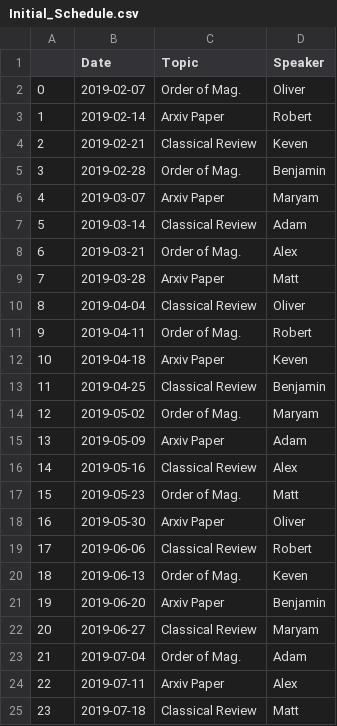
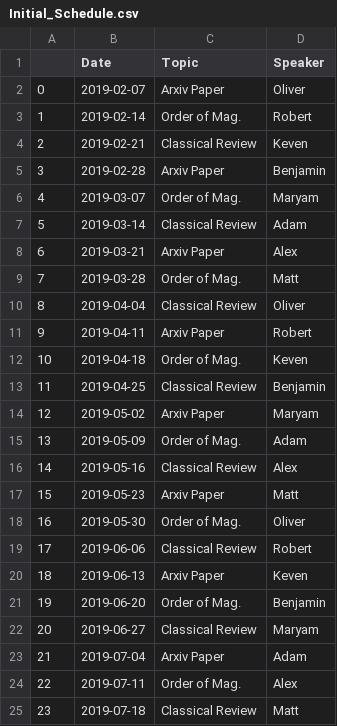
Before and after one commit to renkeven/michele_group_meeting, a CSV file: Initial_Schedule.csv, drawn as a sheet.

```diff
--- a/Initial_Schedule.csv
+++ b/Initial_Schedule.csv
@@ -1,25 +1,25 @@
 ,Date,Topic,Speaker
-0,2019-02-07,Order of Mag.,Oliver
-1,2019-02-14,Arxiv Paper,Robert
+0,2019-02-07,Arxiv Paper,Oliver
+1,2019-02-14,Order of Mag.,Robert
 2,2019-02-21,Classical Review,Keven
-3,2019-02-28,Order of Mag.,Benjamin
-4,2019-03-07,Arxiv Paper,Maryam
+3,2019-02-28,Arxiv Paper,Benjamin
+4,2019-03-07,Order of Mag.,Maryam
 5,2019-03-14,Classical Review,Adam
-6,2019-03-21,Order of Mag.,Alex
-7,2019-03-28,Arxiv Paper,Matt
+6,2019-03-21,Arxiv Paper,Alex
+7,2019-03-28,Order of Mag.,Matt
 8,2019-04-04,Classical Review,Oliver
-9,2019-04-11,Order of Mag.,Robert
-10,2019-04-18,Arxiv Paper,Keven
+9,2019-04-11,Arxiv Paper,Robert
+10,2019-04-18,Order of Mag.,Keven
 11,2019-04-25,Classical Review,Benjamin
-12,2019-05-02,Order of Mag.,Maryam
-13,2019-05-09,Arxiv Paper,Adam
+12,2019-05-02,Arxiv Paper,Maryam
+13,2019-05-09,Order of Mag.,Adam
 14,2019-05-16,Classical Review,Alex
-15,2019-05-23,Order of Mag.,Matt
-16,2019-05-30,Arxiv Paper,Oliver
+15,2019-05-23,Arxiv Paper,Matt
+16,2019-05-30,Order of Mag.,Oliver
 17,2019-06-06,Classical Review,Robert
-18,2019-06-13,Order of Mag.,Keven
-19,2019-06-20,Arxiv Paper,Benjamin
+18,2019-06-13,Arxiv Paper,Keven
+19,2019-06-20,Order of Mag.,Benjamin
 20,2019-06-27,Classical Review,Maryam
-21,2019-07-04,Order of Mag.,Adam
-22,2019-07-11,Arxiv Paper,Alex
+21,2019-07-04,Arxiv Paper,Adam
+22,2019-07-11,Order of Mag.,Alex
 23,2019-07-18,Classical Review,Matt
```
Also changed, not shown: 2 other files.
